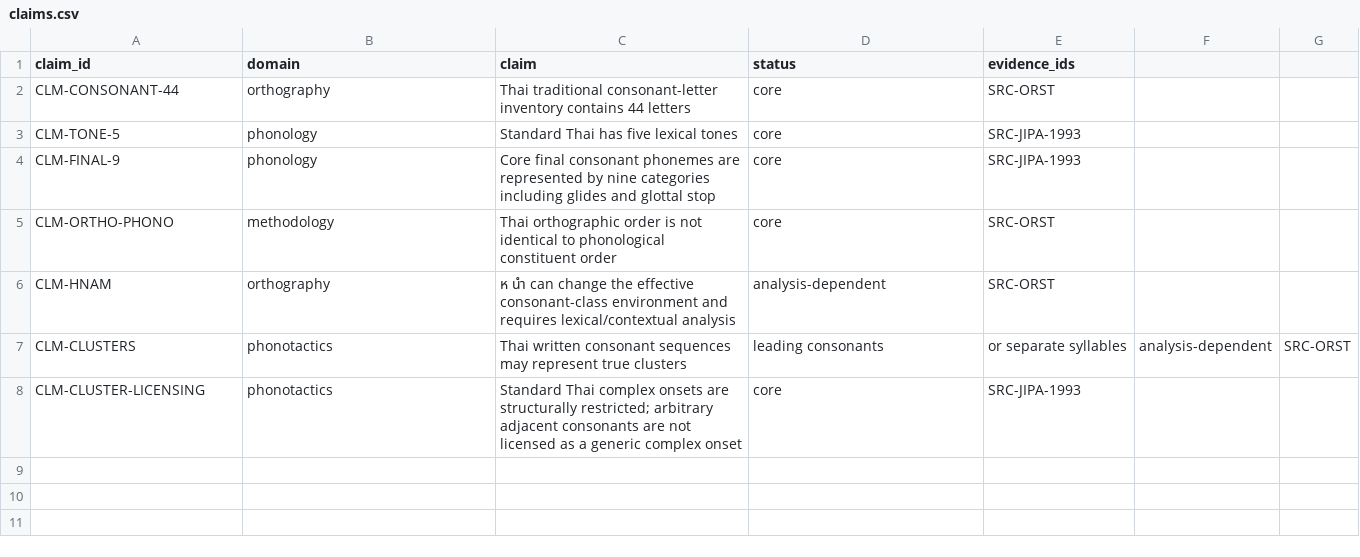
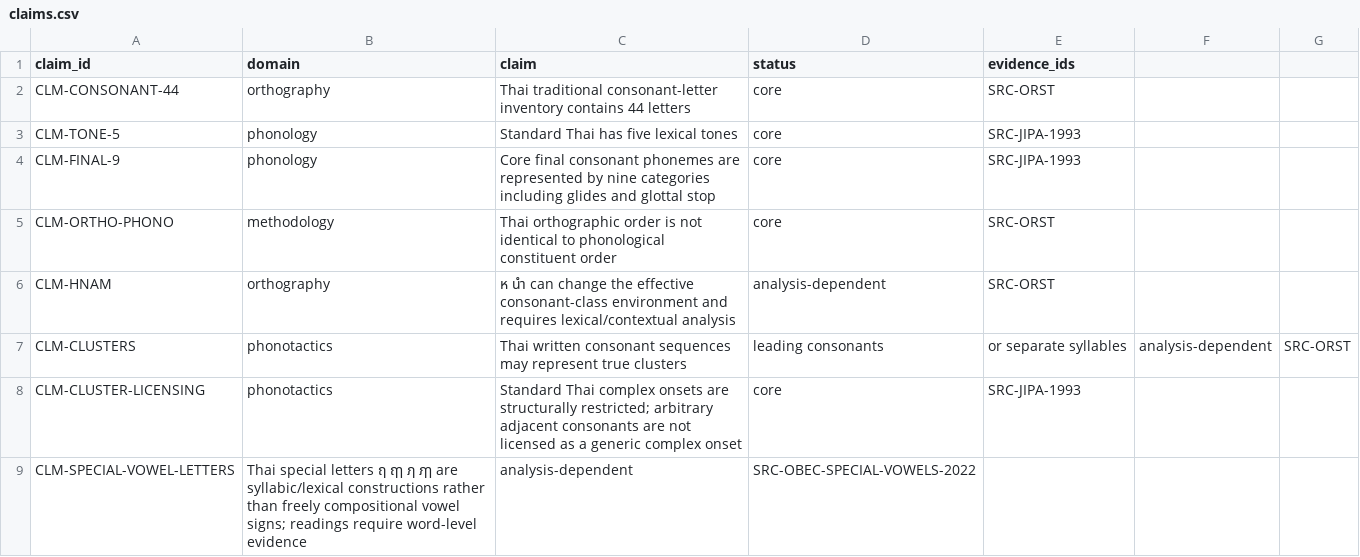
Before and after one commit to ClippyFirst/Thai-Ukrainian-Phonetic-System, a CSV file: data/claims.csv, drawn as a sheet.

Commit message:
data: scope Thai special-vowel evidence claim

```diff
--- a/data/claims.csv
+++ b/data/claims.csv
@@ -8 +8,2 @@ CLM-CLUSTERS,phonotactics,Thai written consonant sequences may represent true cl
 CLM-CLUSTER-LICENSING,phonotactics,Standard Thai complex onsets are structurally restricted; arbitrary adjacent consonants are not licensed as a generic complex onset,core,SRC-JIPA-1993
+CLM-SPECIAL-VOWEL-LETTERS,Thai special letters ฤ ฤๅ ฦ ฦๅ are syllabic/lexical constructions rather than freely compositional vowel signs; readings require word-level evidence,analysis-dependent,SRC-OBEC-SPECIAL-VOWELS-2022
```
